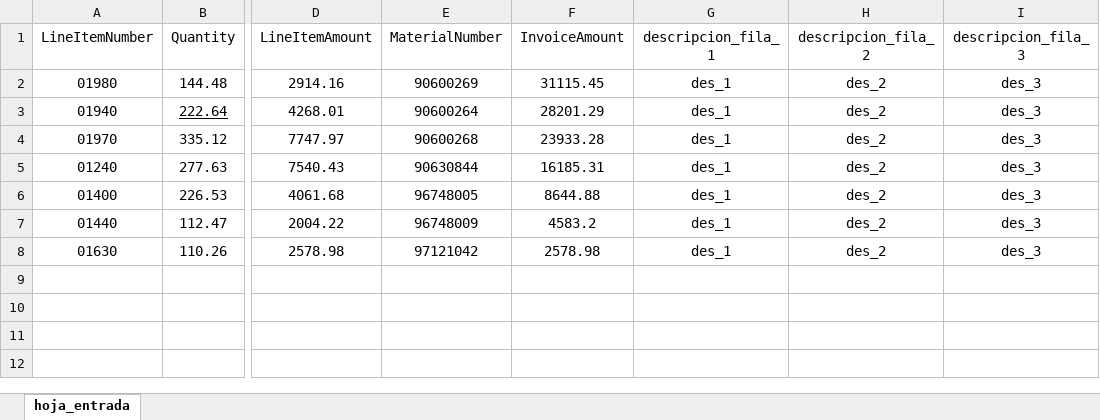
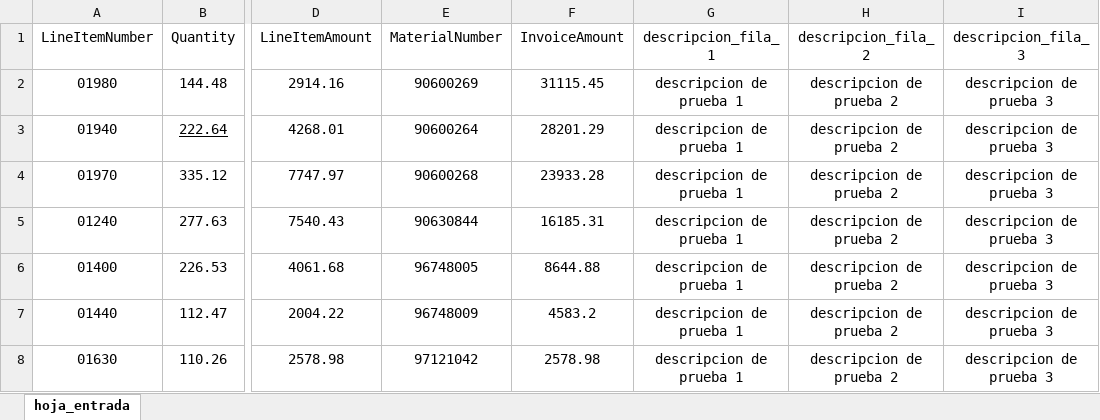
Before and after one commit to AnaLaura130796/Nuevo_Sistema_Fact, an Excel workbook: plantillas/carga_de_datos.xlsx, sheet hoja_entrada, drawn as a sheet; only a part is shown, gaps mark what is left out; values as stored, in another font and other column widths than the file's, no borders; the diff names each change by its address in the sheet, - before the commit and + after, or states it on an @@ line.

```diff
--- a/plantillas/carga_de_datos.xlsx (sheet hoja_entrada)
+++ b/plantillas/carga_de_datos.xlsx (sheet hoja_entrada)
-G2:G8 (descripcion_fila_1): des_1
+G2:G8 (descripcion_fila_1): descripcion de prueba 1
-H2:H8 (descripcion_fila_2): des_2
+H2:H8 (descripcion_fila_2): descripcion de prueba 2
-I2:I8 (descripcion_fila_3): des_3
+I2:I8 (descripcion_fila_3): descripcion de prueba 3
```
Also changed, not shown: plantillas/plantilla1.xlsx, 29 other files.
